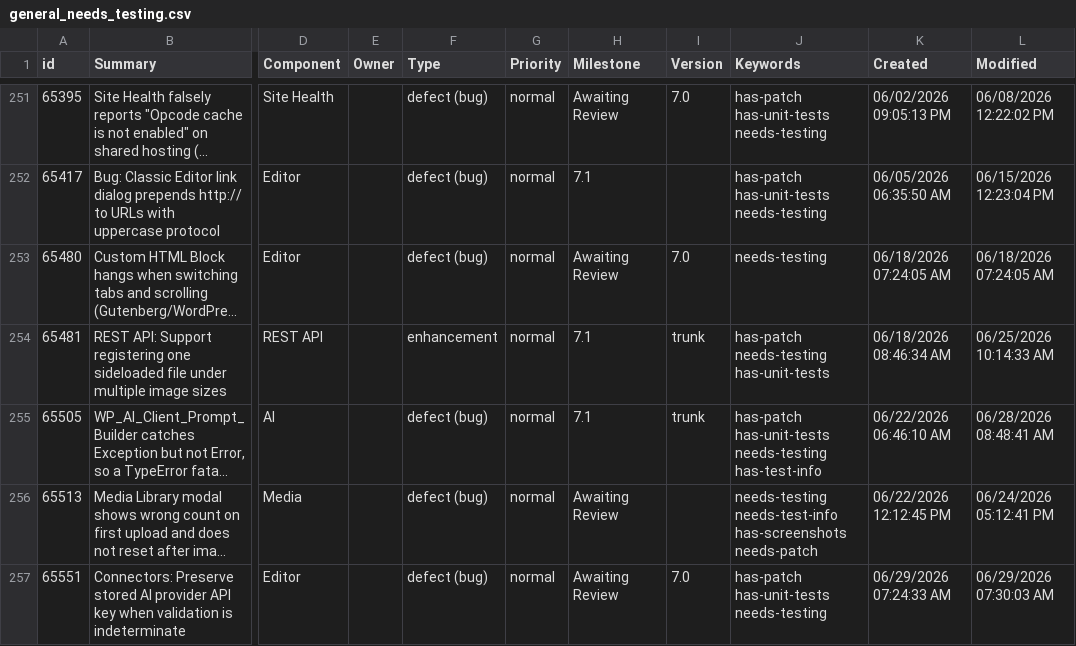
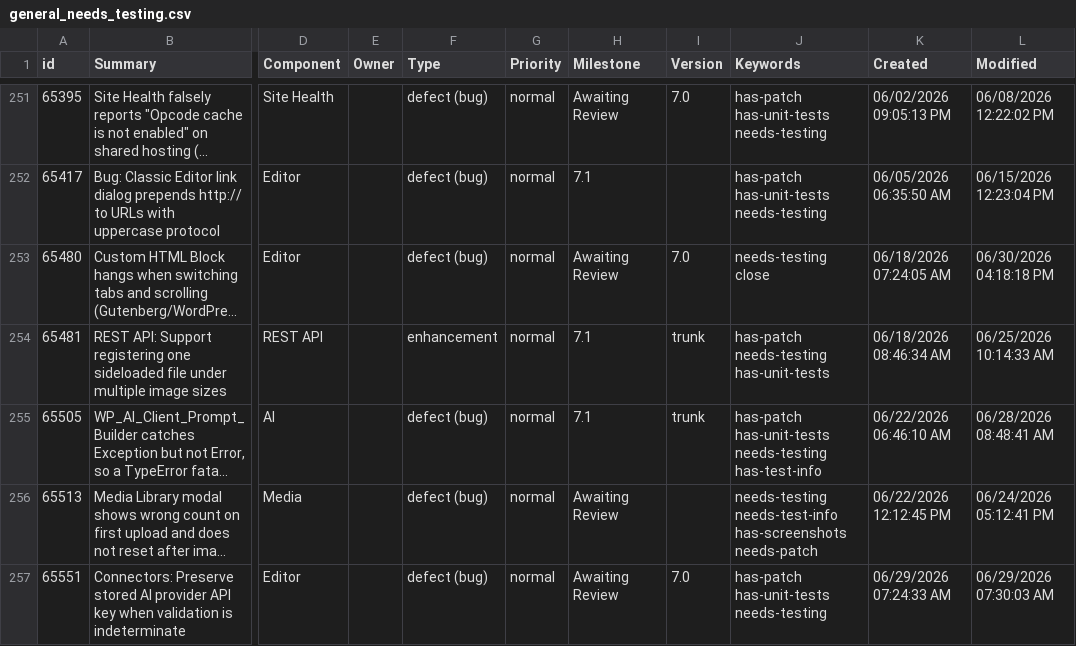
Before and after one commit to jamesbregenzer/wp-core-radar, a CSV file: data/raw/manual/2026-06-30/general_needs_testing.csv, drawn as a sheet; only a part is shown, gaps mark what is left out; long unchanged cells end in …; the diff names each change by its address in the sheet, - before the commit and + after, or states it on an @@ line.

Commit message:
Update radar data

```diff
--- a/data/raw/manual/2026-06-30/general_needs_testing.csv
+++ b/data/raw/manual/2026-06-30/general_needs_testing.csv
-J253 (Keywords): needs-testing
+J253 (Keywords): needs-testing close
-L253 (Modified): 06/18/2026 07:24:05 AM
+L253 (Modified): 06/30/2026 04:18:18 PM
```
Also changed, not shown: 5 other files.
